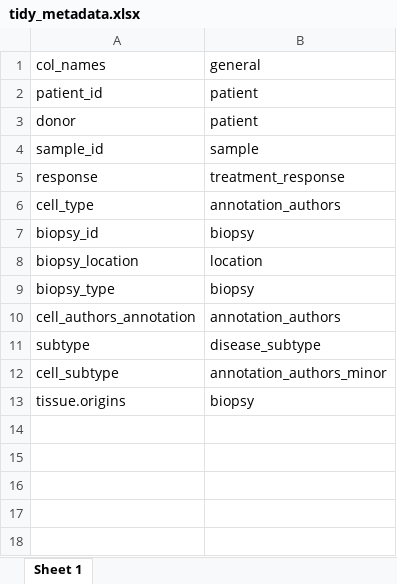
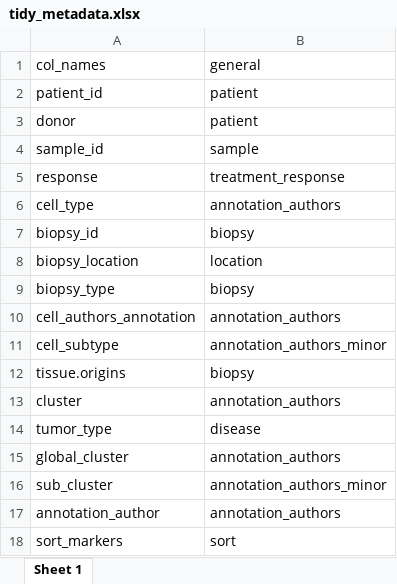
Before and after one commit to ImmucanWP7/immucan-scdb, an Excel workbook: tidy_metadata.xlsx, sheet Sheet 1, drawn as a sheet; values as stored, in another font and other column widths than the file's, no borders; removed rows and columns are numbered as before the commit, all else as after; the diff names each change by its address in the sheet, - before the commit and + after, or states it on an @@ line.

Commit message:
Updated

```diff
--- a/tidy_metadata.xlsx (sheet Sheet 1)
+++ b/tidy_metadata.xlsx (sheet Sheet 1)
-row 11: subtype | disease_subtype
+row 13: cluster | annotation_authors
+row 14: tumor_type | disease
+row 15: global_cluster | annotation_authors
+row 16: sub_cluster | annotation_authors_minor
+row 17: annotation_author | annotation_authors
+row 18: sort_markers | sort
```
